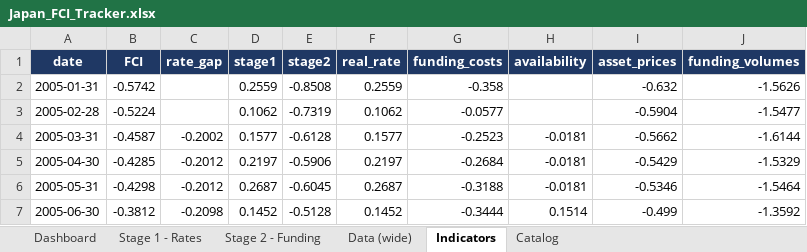
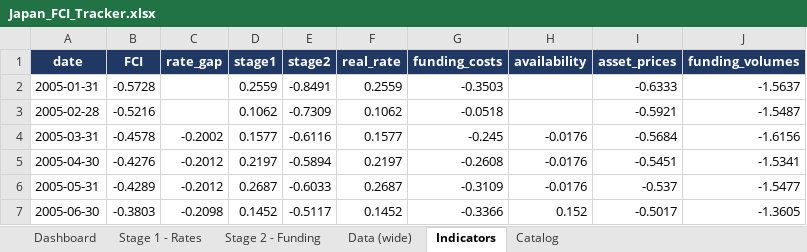
Before and after one commit to LY069/Japan-Financial-Condition-Tracker, an Excel workbook: Japan_FCI_Tracker.xlsx, sheet Indicators, drawn as a sheet; only a part is shown; values as stored, in another font and other column widths than the file's, no borders; the diff covers the shown part only; the diff names each change by its address in the sheet, - before the commit and + after, or states it on an @@ line.

```diff
--- a/Japan_FCI_Tracker.xlsx (sheet Indicators)
+++ b/Japan_FCI_Tracker.xlsx (sheet Indicators)
-B2 (FCI): -0.5742
+B2 (FCI): -0.5728
-E2 (stage2): -0.8508
+E2 (stage2): -0.8491
-G2 (funding_costs): -0.358
+G2 (funding_costs): -0.3503
-I2 (asset_prices): -0.632
+I2 (asset_prices): -0.6333
-J2 (funding_volumes): -1.5626
+J2 (funding_volumes): -1.5637
-B3 (FCI): -0.5224
+B3 (FCI): -0.5216
-E3 (stage2): -0.7319
+E3 (stage2): -0.7309
-G3 (funding_costs): -0.0577
+G3 (funding_costs): -0.0518
-I3 (asset_prices): -0.5904
+I3 (asset_prices): -0.5921
-J3 (funding_volumes): -1.5477
+J3 (funding_volumes): -1.5487
-B4 (FCI): -0.4587
+B4 (FCI): -0.4578
-E4 (stage2): -0.6128
+E4 (stage2): -0.6116
-G4 (funding_costs): -0.2523
+G4 (funding_costs): -0.245
-H4:H6 (availability): -0.0181
+H4:H6 (availability): -0.0176
-I4 (asset_prices): -0.5662
+I4 (asset_prices): -0.5684
-J4 (funding_volumes): -1.6144
+J4 (funding_volumes): -1.6156
-B5 (FCI): -0.4285
+B5 (FCI): -0.4276
-E5 (stage2): -0.5906
+E5 (stage2): -0.5894
-G5 (funding_costs): -0.2684
+G5 (funding_costs): -0.2608
-I5 (asset_prices): -0.5429
+I5 (asset_prices): -0.5451
-J5 (funding_volumes): -1.5329
+J5 (funding_volumes): -1.5341
-B6 (FCI): -0.4298
+B6 (FCI): -0.4289
-E6 (stage2): -0.6045
+E6 (stage2): -0.6033
-G6 (funding_costs): -0.3188
+G6 (funding_costs): -0.3109
-I6 (asset_prices): -0.5346
+I6 (asset_prices): -0.537
-J6 (funding_volumes): -1.5464
+J6 (funding_volumes): -1.5477
-B7 (FCI): -0.3812
+B7 (FCI): -0.3803
-E7 (stage2): -0.5128
+E7 (stage2): -0.5117
-G7 (funding_costs): -0.3444
+G7 (funding_costs): -0.3366
-H7 (availability): 0.1514
+H7 (availability): 0.152
-I7 (asset_prices): -0.499
+I7 (asset_prices): -0.5017
-J7 (funding_volumes): -1.3592
+J7 (funding_volumes): -1.3605
```
Also changed, not shown: 1 added row and 1529 edited cells elsewhere in this sheet, sheet Data (wide), sheet Stage 1 - Rates, sheet Stage 2 - Funding, sheet Dashboard, hidden cells, charts or pictures, Japan_ML_Tracker.xlsx, 5 other files.
